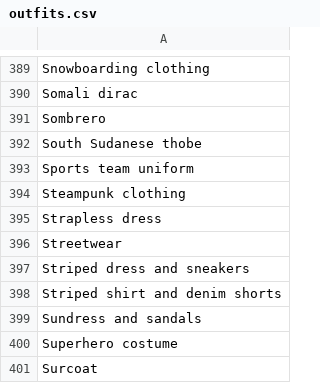
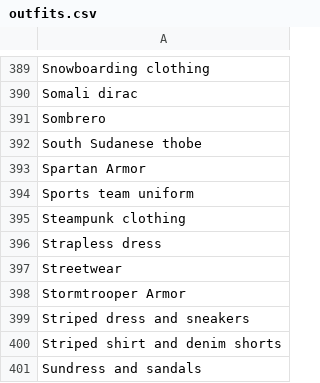
Before and after one commit to AIrjen/OneButtonPrompt, a CSV file: csvfiles/outfits.csv, drawn as a sheet; only a part is shown, gaps mark what is left out; the shorter side is filled out with more unchanged rows.

```diff
--- a/csvfiles/outfits.csv
+++ b/csvfiles/outfits.csv
@@ -392,2 +392,3 @@ Sombrero
 South Sudanese thobe
+Spartan Armor
 Sports team uniform
@@ -396,2 +397,3 @@ Strapless dress
 Streetwear
+Stormtrooper Armor
 Striped dress and sneakers
```
Also changed, not shown: csvfiles/accessories.csv, csvfiles/animals.csv, 2 other files.
